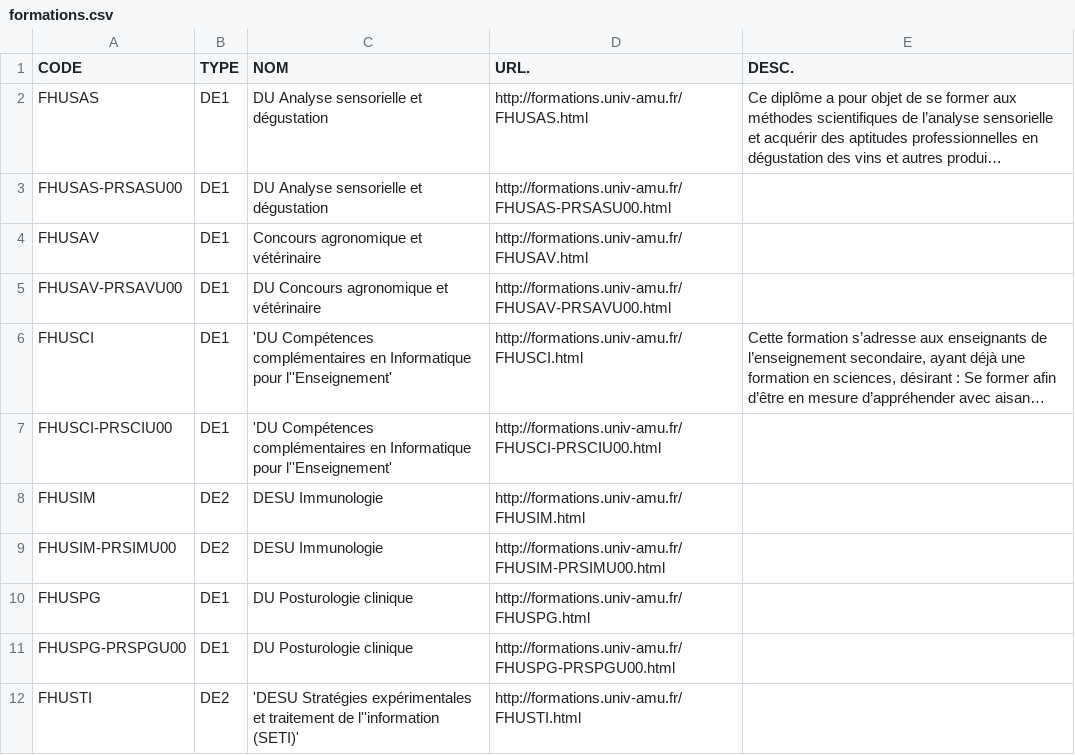
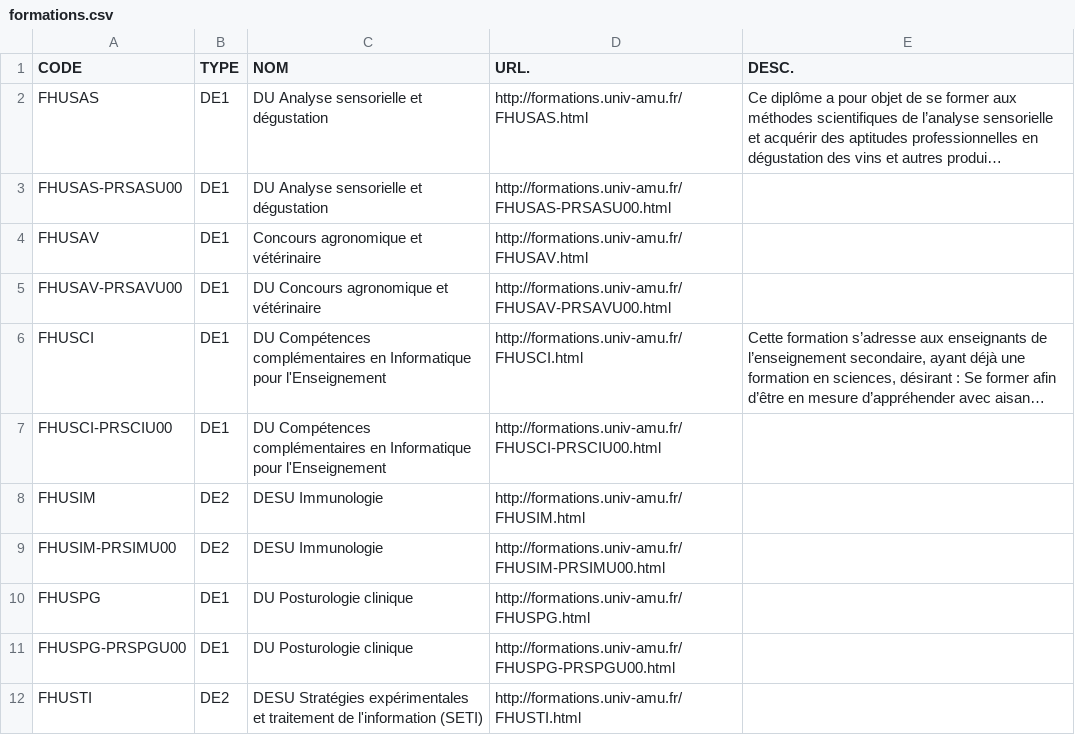
Before and after one commit to VictoriaNiaba/Etude-du-parcours-des-etudiants, a CSV file: files/formations.csv, drawn as a sheet; only a part is shown; long unchanged cells end in …; the diff covers the shown part only; the diff names each change by its address in the sheet, - before the commit and + after, or states it on an @@ line.

```diff
--- a/files/formations.csv
+++ b/files/formations.csv
-C6:C7 (NOM): 'DU Compétences complémentaires en Informatique pour l''Enseignement'
+C6:C7 (NOM): DU Compétences complémentaires en Informatique pour l'Enseignement
-C12 (NOM): 'DESU Stratégies expérimentales et traitement de l''information (SETI)'
+C12 (NOM): DESU Stratégies expérimentales et traitement de l'information (SETI)
```
Also changed, not shown: 103 edited cells elsewhere in this file, 2 other files.
